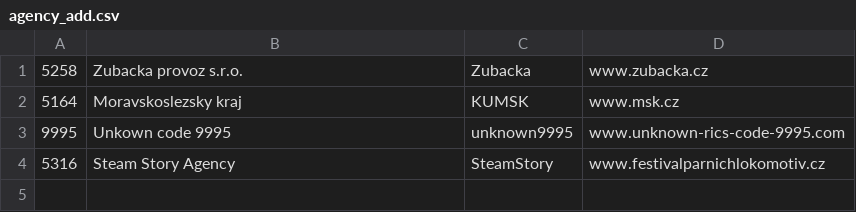
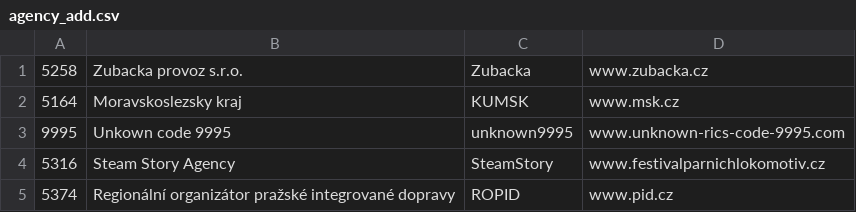
Before and after one commit to brdloush/GVD2022, a CSV file: res/agency_add.csv, drawn as a sheet; the diff names each change by its address in the sheet, - before the commit and + after, or states it on an @@ line.

Commit message:
add ropid

```diff
--- a/res/agency_add.csv
+++ b/res/agency_add.csv
+row 5: 5374 | Regionální organizátor pražské integrované dopravy | ROPID | www.pid.cz
```
